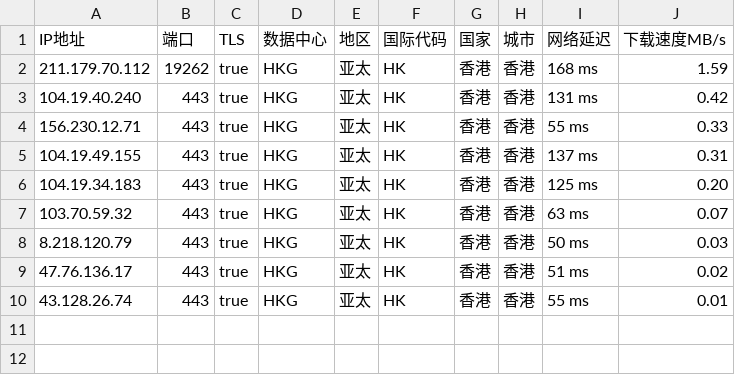
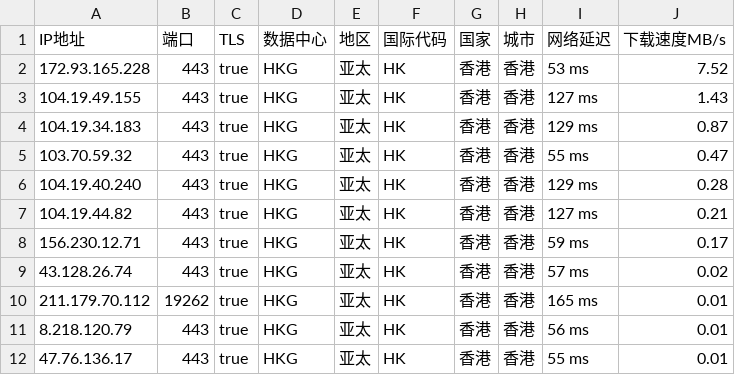
Before and after one commit to CEG1225/peng, a CSV file: peng.csv, drawn as a sheet.

Commit message:
PENG

```diff
--- a/peng.csv
+++ b/peng.csv
@@ -1,10 +1,12 @@
 IP地址,端口,TLS,数据中心,地区,国际代码,国家,城市,网络延迟,下载速度MB/s
-211.179.70.112,19262,true,HKG,亚太,HK,香港,香港,168 ms,1.59
-104.19.40.240,443,true,HKG,亚太,HK,香港,香港,131 ms,0.42
-156.230.12.71,443,true,HKG,亚太,HK,香港,香港,55 ms,0.33
-104.19.49.155,443,true,HKG,亚太,HK,香港,香港,137 ms,0.31
-104.19.34.183,443,true,HKG,亚太,HK,香港,香港,125 ms,0.20
-103.70.59.32,443,true,HKG,亚太,HK,香港,香港,63 ms,0.07
-8.218.120.79,443,true,HKG,亚太,HK,香港,香港,50 ms,0.03
-47.76.136.17,443,true,HKG,亚太,HK,香港,香港,51 ms,0.02
-43.128.26.74,443,true,HKG,亚太,HK,香港,香港,55 ms,0.01
+172.93.165.228,443,true,HKG,亚太,HK,香港,香港,53 ms,7.52
+104.19.49.155,443,true,HKG,亚太,HK,香港,香港,127 ms,1.43
+104.19.34.183,443,true,HKG,亚太,HK,香港,香港,129 ms,0.87
+103.70.59.32,443,true,HKG,亚太,HK,香港,香港,55 ms,0.47
+104.19.40.240,443,true,HKG,亚太,HK,香港,香港,129 ms,0.28
+104.19.44.82,443,true,HKG,亚太,HK,香港,香港,127 ms,0.21
+156.230.12.71,443,true,HKG,亚太,HK,香港,香港,59 ms,0.17
+43.128.26.74,443,true,HKG,亚太,HK,香港,香港,57 ms,0.02
+211.179.70.112,19262,true,HKG,亚太,HK,香港,香港,165 ms,0.01
+8.218.120.79,443,true,HKG,亚太,HK,香港,香港,56 ms,0.01
+47.76.136.17,443,true,HKG,亚太,HK,香港,香港,55 ms,0.01
```
